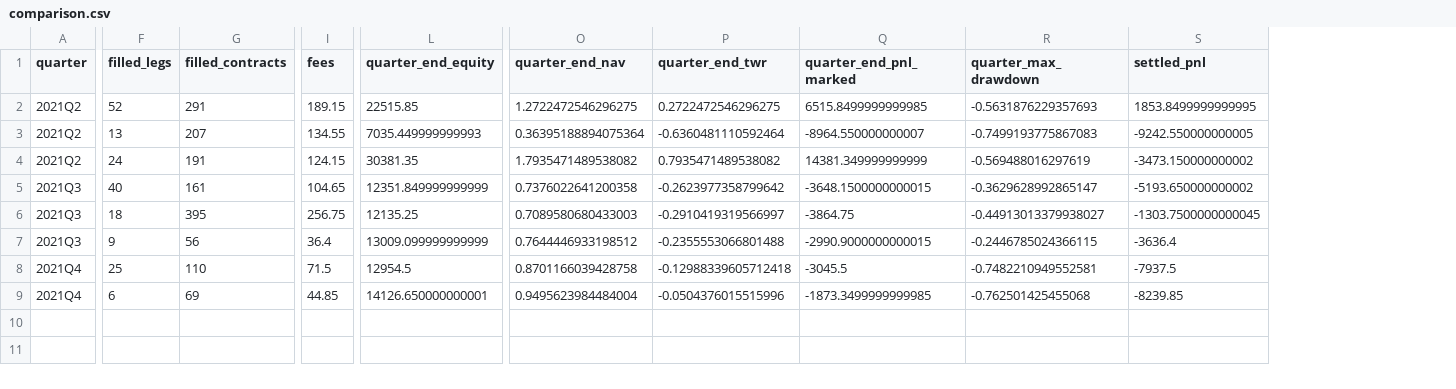
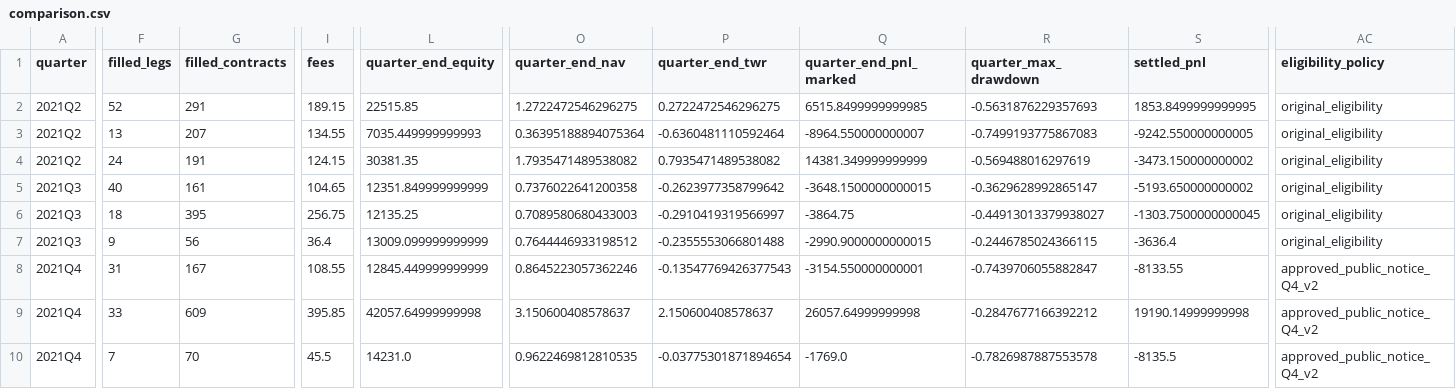
Before and after one commit to gdrusse/dskit, a CSV file: children/index_options/docs/reports/mio-2021q2-q4-walkforward-20261101/comparison.csv, drawn as a sheet; only a part is shown, gaps mark what is left out; addresses are those after the commit; rows hold the shown columns only; the diff covers the shown part only; the diff names each change by its address in the sheet, - before the commit and + after, or states it on an @@ line.

```diff
--- a/children/index_options/docs/reports/mio-2021q2-q4-walkforward-20261101/comparison.csv
+++ b/children/index_options/docs/reports/mio-2021q2-q4-walkforward-20261101/comparison.csv
+column AC (eligibility_policy), rows 2-8: original_eligibility | original_eligibility | original_eligibility | original_eligibility | original_eligibility | original_eligibility | approved_public_notice_Q4_v2; row 10: approved_public_notice_Q4_v2
-F8 (filled_legs): 25
+F8 (filled_legs): 31
-G8 (filled_contracts): 110
+G8 (filled_contracts): 167
-I8 (fees): 71.5
+I8 (fees): 108.55
-L8 (quarter_end_equity): 12954.5
+L8 (quarter_end_equity): 12845.449999999999
-O8 (quarter_end_nav): 0.8701166039428758
+O8 (quarter_end_nav): 0.8645223057362246
-P8 (quarter_end_twr): -0.12988339605712418
+P8 (quarter_end_twr): -0.13547769426377543
-Q8 (quarter_end_pnl_marked): -3045.5
+Q8 (quarter_end_pnl_marked): -3154.550000000001
-R8 (quarter_max_drawdown): -0.7482210949552581
+R8 (quarter_max_drawdown): -0.7439706055882847
-S8 (settled_pnl): -7937.5
+S8 (settled_pnl): -8133.55
+row 9: 2021Q4 | 33 | 609 | 395.85 | 42057.64999999998 | 3.150600408578637 | 2.150600408578637 | 26057.64999999998 | -0.2847677166392212 | 19190.14999999998 | approved_public_notice_Q4_v2
-F10 (filled_legs): 6
+F10 (filled_legs): 7
-G10 (filled_contracts): 69
+G10 (filled_contracts): 70
-I10 (fees): 44.85
+I10 (fees): 45.5
-L10 (quarter_end_equity): 14126.650000000001
+L10 (quarter_end_equity): 14231.0
-O10 (quarter_end_nav): 0.9495623984484004
+O10 (quarter_end_nav): 0.9622469812810535
-P10 (quarter_end_twr): -0.0504376015515996
+P10 (quarter_end_twr): -0.03775301871894654
-Q10 (quarter_end_pnl_marked): -1873.3499999999985
+Q10 (quarter_end_pnl_marked): -1769.0
-R10 (quarter_max_drawdown): -0.762501425455068
+R10 (quarter_max_drawdown): -0.7826987887553578
-S10 (settled_pnl): -8239.85
+S10 (settled_pnl): -8135.5
```
Also changed, not shown: 15 edited cells elsewhere in this file, 55 other files.
